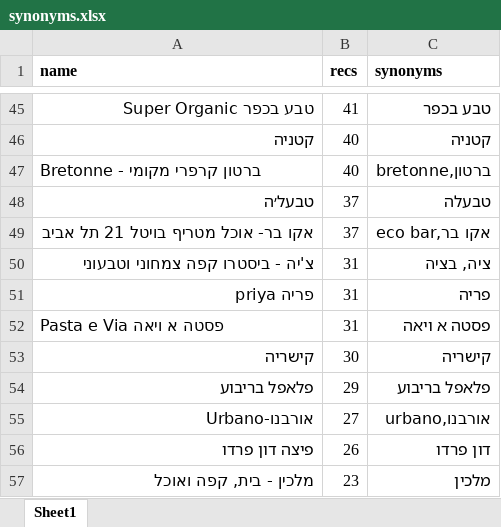
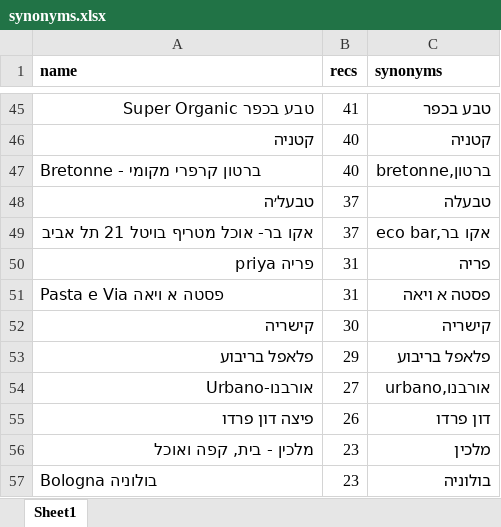
Before and after one commit to Ronyehezkel90/vegan_face_python, an Excel workbook: synonyms.xlsx, sheet Sheet1, drawn as a sheet; only a part is shown, gaps mark what is left out; the shorter side is filled out with more unchanged rows; values as stored, in another font and other column widths than the file's, no borders; the diff names each change by its address in the sheet, - before the commit and + after, or states it on an @@ line.

Commit message:
just synonyms update

```diff
--- a/synonyms.xlsx (sheet Sheet1)
+++ b/synonyms.xlsx (sheet Sheet1)
-row 50: צ'יה - ביסטרו קפה צמחוני וטבעוני | 31 | ציה, בציה
```
